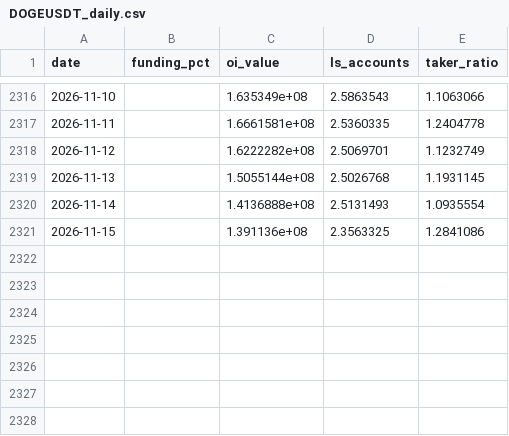
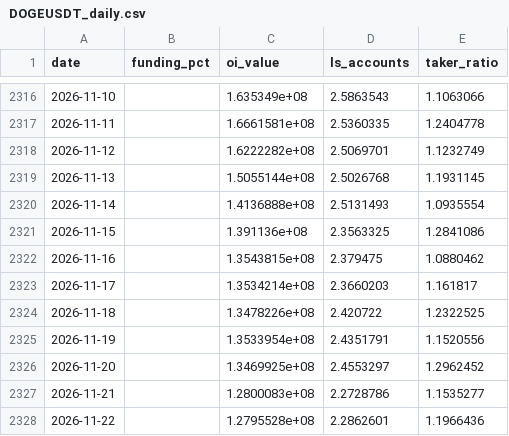
Before and after one commit to salvogeraci030899-wq/pinschertrade, a CSV file: futures_archive/DOGEUSDT_daily.csv, drawn as a sheet; only a part is shown, gaps mark what is left out.

```diff
--- a/futures_archive/DOGEUSDT_daily.csv
+++ b/futures_archive/DOGEUSDT_daily.csv
@@ -2321 +2321,8 @@ date,funding_pct,oi_value,ls_accounts,taker_ratio
 2026-11-15,,1.391136e+08,2.3563325,1.2841086
+2026-11-16,,1.3543815e+08,2.379475,1.0880462
+2026-11-17,,1.3534214e+08,2.3660203,1.161817
+2026-11-18,,1.3478226e+08,2.420722,1.2322525
+2026-11-19,,1.3533954e+08,2.4351791,1.1520556
+2026-11-20,,1.3469925e+08,2.4553297,1.2962452
+2026-11-21,,1.2800083e+08,2.2728786,1.1535277
+2026-11-22,,1.2795528e+08,2.2862601,1.1966436
```
Also changed, not shown: futures_archive/BNBUSDT_daily.csv, futures_archive/BTCUSDT_daily.csv, 5 other files.
